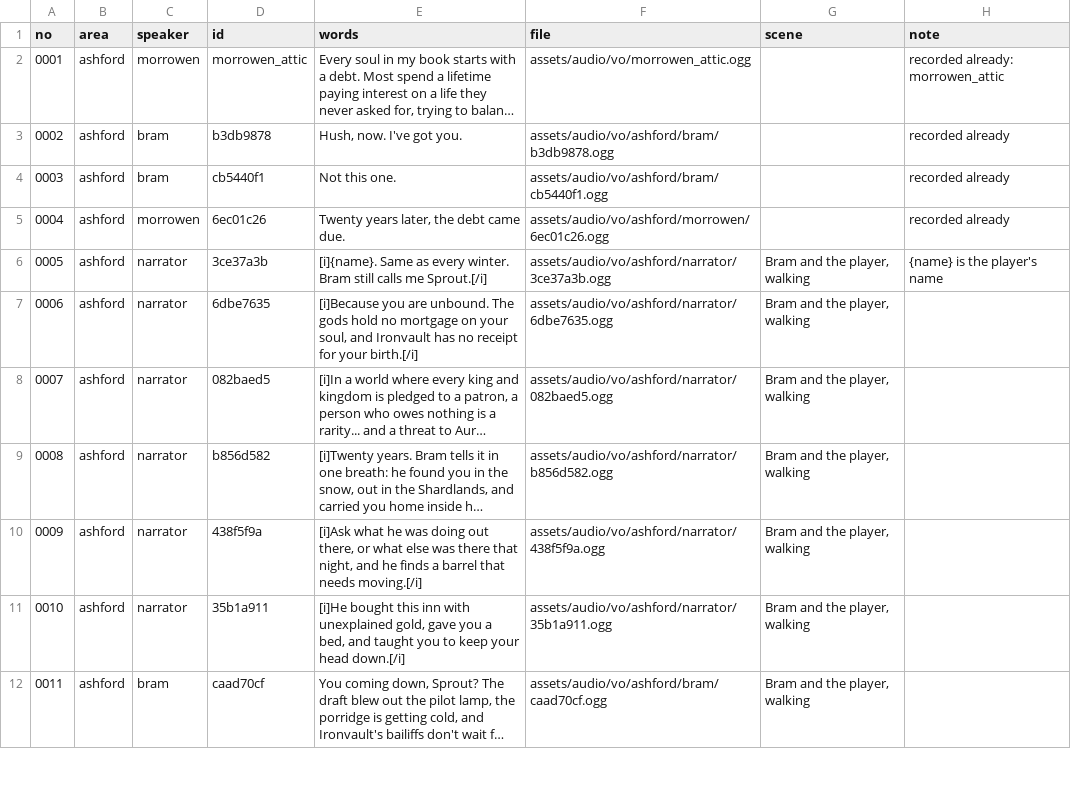
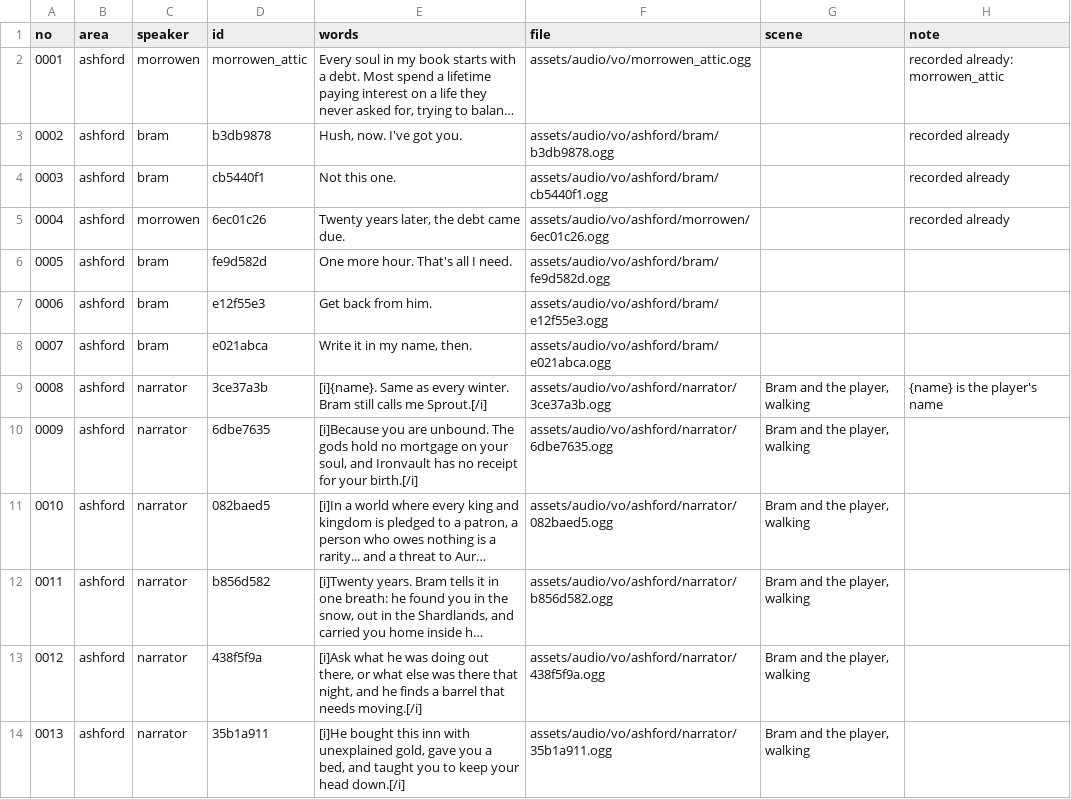
Before and after one commit to fg29cw8knf-wq/covenant-war, a CSV file: docs/script/vo_lines.csv, drawn as a sheet; only a part is shown; the shorter side is filled out with more unchanged rows; long unchanged cells end in …; addresses are those after the commit; the diff names each change by its address in the sheet, - before the commit and + after, or states it on an @@ line.

```diff
--- a/docs/script/vo_lines.csv
+++ b/docs/script/vo_lines.csv
+row 6: 0005 | ashford | bram | fe9d582d | One more hour. That's all I need. | assets/audio/vo/ashford/bram/fe9d582d.ogg
+row 7: 0006 | ashford | bram | e12f55e3 | Get back from him. | assets/audio/vo/ashford/bram/e12f55e3.ogg
+row 8: 0007 | ashford | bram | e021abca | Write it in my name, then. | assets/audio/vo/ashford/bram/e021abca.ogg
@@ column A (no) renumbered from row 9 down @@
```
Also changed, not shown: 33 other files.
